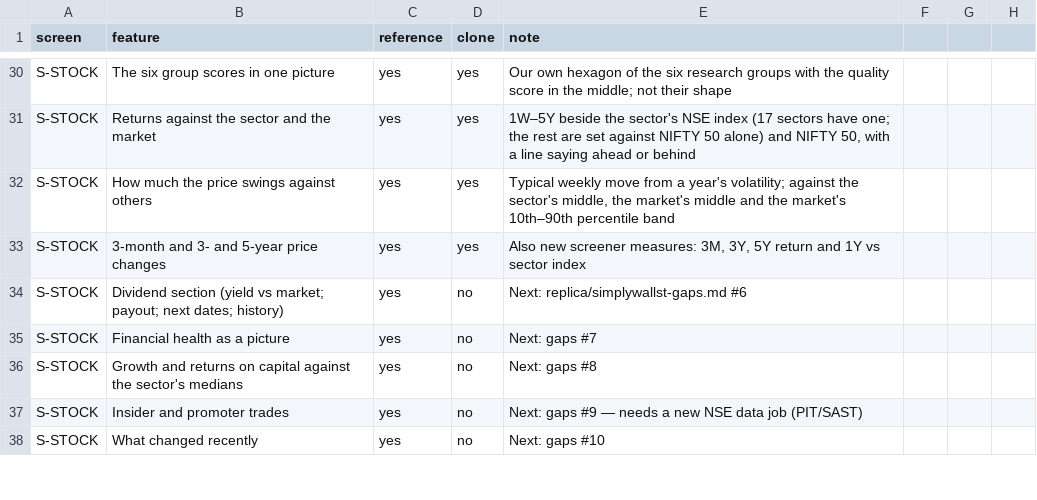
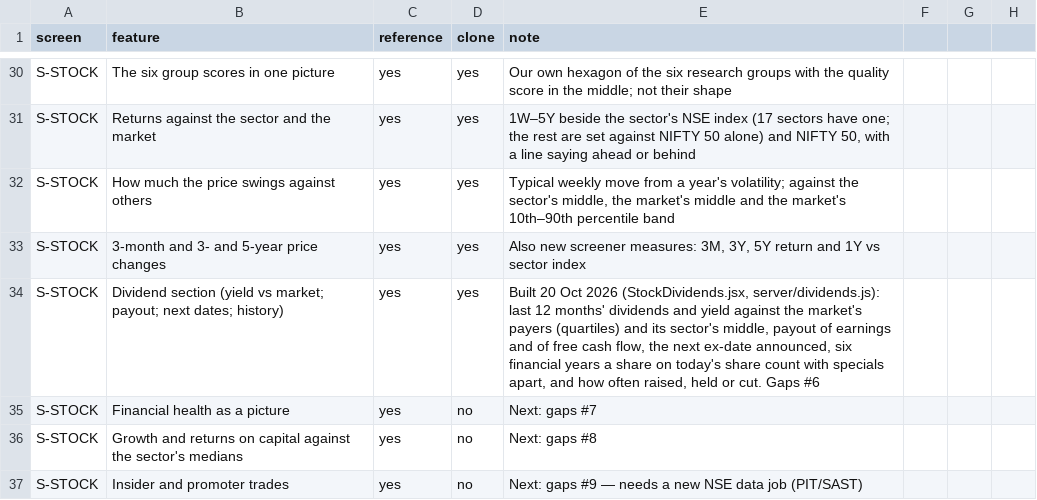
Before and after one commit to macbookpro0125-tech/stockwise-india, a CSV file: replica/features.csv, drawn as a sheet; only a part is shown, gaps mark what is left out; the shorter side is filled out with more unchanged rows.

```diff
--- a/replica/features.csv
+++ b/replica/features.csv
@@ -33,3 +33,3 @@ S-STOCK,How much the price swings against others,yes,yes,"Typical weekly move fr
 S-STOCK,3-month and 3- and 5-year price changes,yes,yes,"Also new screener measures: 3M, 3Y, 5Y return and 1Y vs sector index"
-S-STOCK,Dividend section (yield vs market; payout; next dates; history),yes,no,"Next: replica/simplywallst-gaps.md #6"
+S-STOCK,Dividend section (yield vs market; payout; next dates; history),yes,yes,"Built 20 Oct 2026 (StockDividends.jsx, server/dividends.js): last 12 months' dividends and yield against the market's payers (quartiles) and its sector's middle, payout of earnings and of free cash flow, the next ex-date announced, six financial years a share on today's share count with specials apart, and how often raised, held or cut. Gaps #6"
 S-STOCK,Financial health as a picture,yes,no,"Next: gaps #7"
```
Also changed, not shown: 12 other files.
